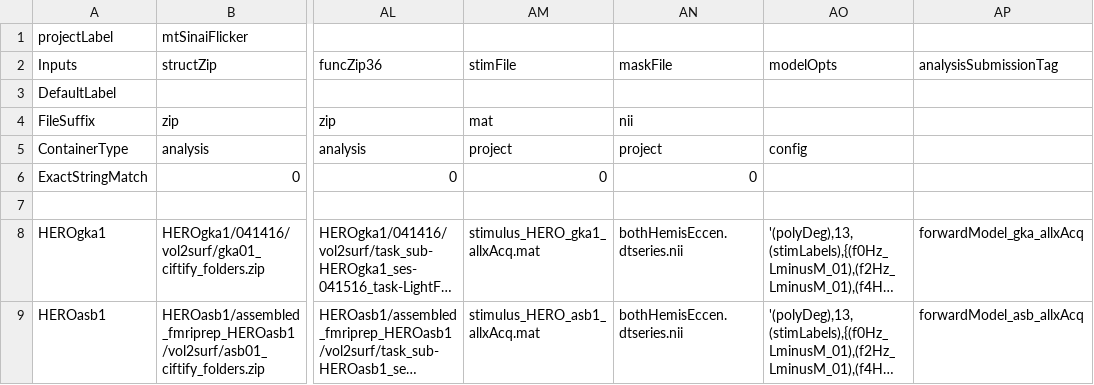
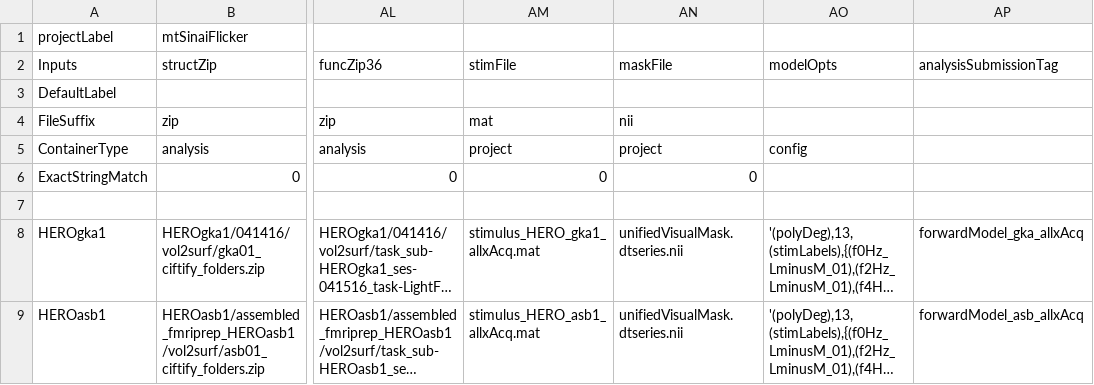
Before and after one commit to gkaguirrelab/Patterson_2024_JNeurosci, a CSV file: code/submitGears/mtSinai_forwardModel_all_agtcOL.csv, drawn as a sheet; only a part is shown, gaps mark what is left out; long unchanged cells end in …; the diff names each change by its address in the sheet, - before the commit and + after, or states it on an @@ line.

Commit message:
Process all visual cortex and subcortical vertices /  voxels

```diff
--- a/code/submitGears/mtSinai_forwardModel_all_agtcOL.csv
+++ b/code/submitGears/mtSinai_forwardModel_all_agtcOL.csv
-AN8:AN9 (maskFile): bothHemisEccen.dtseries.nii
+AN8:AN9 (maskFile): unifiedVisualMask.dtseries.nii
```
